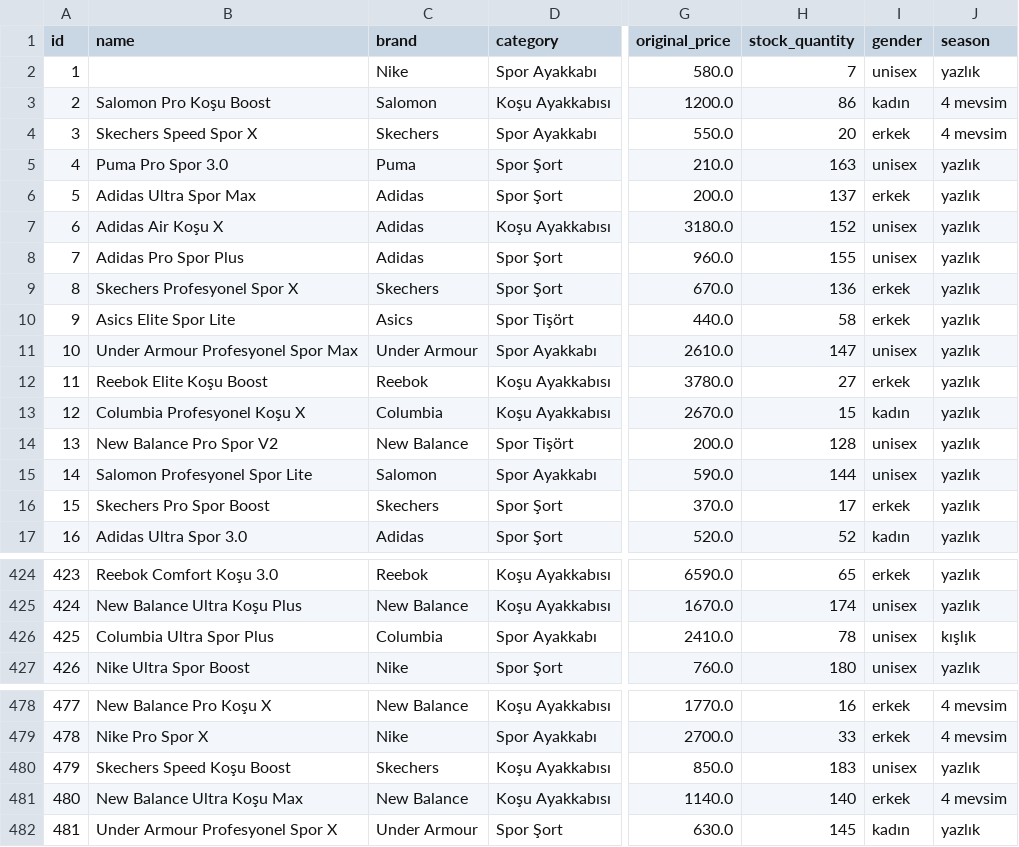
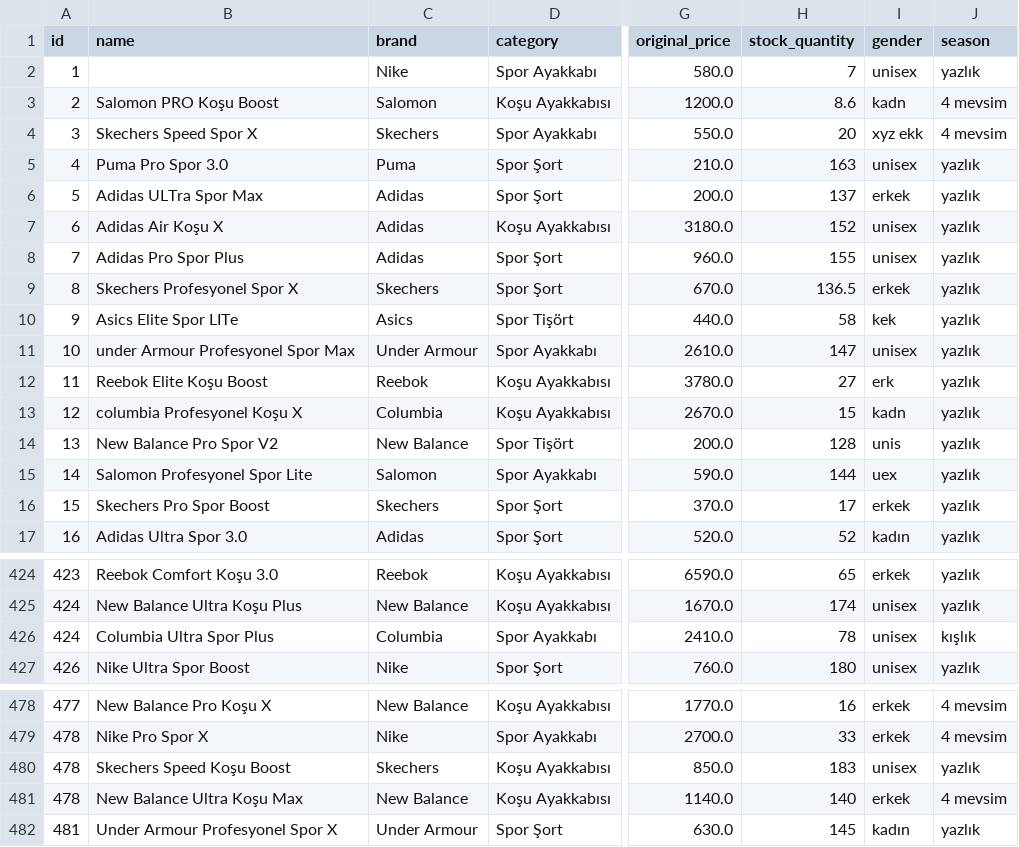
Before and after one commit to hakanozer/basar_soft_2026_llm_rag_agent, a CSV file: data/raw/products.csv, drawn as a sheet; only a part is shown, gaps mark what is left out; the diff names each change by its address in the sheet, - before the commit and + after, or states it on an @@ line.

Commit message:
Config - Products

```diff
--- a/data/raw/products.csv
+++ b/data/raw/products.csv
-B3 (name): Salomon Pro Koşu Boost
+B3 (name): Salomon PRO Koşu Boost
-H3 (stock_quantity): 86
+H3 (stock_quantity): 8.6
-I3 (gender): kadın
+I3 (gender): kadn
-I4 (gender): erkek
+I4 (gender): xyz ekk
-B6 (name): Adidas Ultra Spor Max
+B6 (name): Adidas ULTra Spor Max
-H9 (stock_quantity): 136
+H9 (stock_quantity): 136.5
-B10 (name): Asics Elite Spor Lite
+B10 (name): Asics Elite Spor LITe
-I10 (gender): erkek
+I10 (gender): kek
-B11 (name): Under Armour Profesyonel Spor Max
+B11 (name): under Armour Profesyonel Spor Max
-I12 (gender): erkek
+I12 (gender): erk
-B13 (name): Columbia Profesyonel Koşu X
+B13 (name): columbia Profesyonel Koşu X
-I13 (gender): kadın
+I13 (gender): kadn
-I14 (gender): unisex
+I14 (gender): unis
-I15 (gender): unisex
+I15 (gender): uex
-A426 (id): 425
+A426 (id): 424
-A480 (id): 479
+A480 (id): 478
-A481 (id): 480
+A481 (id): 478
```
Also changed, not shown: 3 other files.
